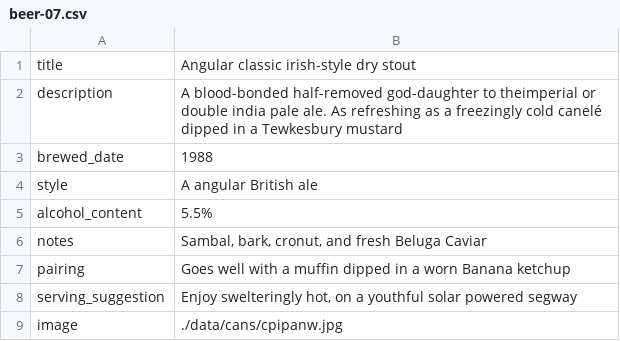
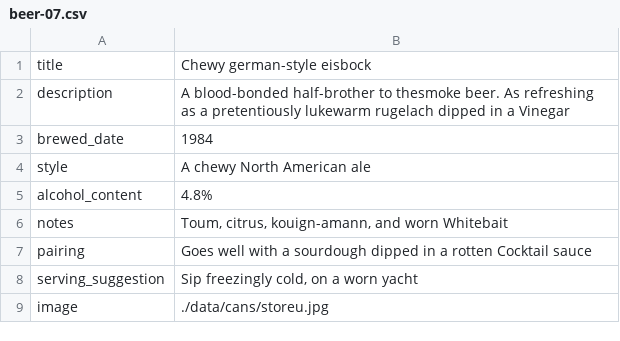
Before and after one commit to bryanlohjy/mddn441ps3, a CSV file: temp_data/beer-07.csv, drawn as a sheet.

```diff
--- a/temp_data/beer-07.csv
+++ b/temp_data/beer-07.csv
@@ -1,9 +1,9 @@
-title	Angular classic irish-style dry stout
-description	A blood-bonded half-removed god-daughter to theimperial or double india pale ale. As refreshing as a freezingly cold canelé dipped in a Tewkesbury mustard
-brewed_date	1988
-style	A angular British ale
-alcohol_content	5.5%
-notes	Sambal, bark, cronut, and fresh Beluga Caviar
-pairing	Goes well with a muffin dipped in a worn Banana ketchup
-serving_suggestion	Enjoy swelteringly hot, on a youthful solar powered segway
-image	./data/cans/cpipanw.jpg
+title	Chewy german-style eisbock
+description	A blood-bonded half-brother to thesmoke beer. As refreshing as a pretentiously lukewarm rugelach dipped in a Vinegar
+brewed_date	1984
+style	A chewy North American ale
+alcohol_content	4.8%
+notes	Toum, citrus, kouign-amann, and worn Whitebait
+pairing	Goes well with a sourdough dipped in a rotten Cocktail sauce
+serving_suggestion	Sip freezingly cold, on a worn yacht
+image	./data/cans/storeu.jpg
```
Also changed, not shown: temp_data/beer-00.csv, temp_data/beer-05.csv, 37 other files.
